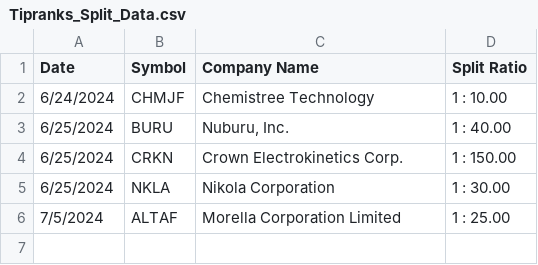
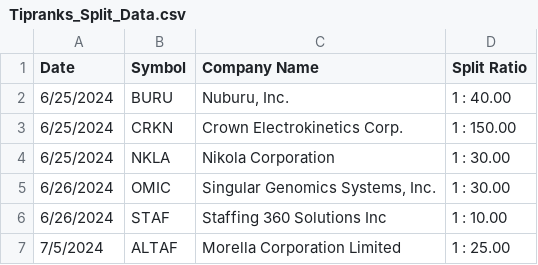
Before and after one commit to Arda-Dinc04/Market-Insight-Algorithms, a CSV file: Web_Parse_Data/Parsed_Data/Tipranks_Split_Data.csv, drawn as a sheet.

```diff
--- a/Web_Parse_Data/Parsed_Data/Tipranks_Split_Data.csv
+++ b/Web_Parse_Data/Parsed_Data/Tipranks_Split_Data.csv
@@ -1,3 +1,2 @@
 Date,Symbol,Company Name,Split Ratio
-6/24/2024,CHMJF,Chemistree Technology,1 : 10.00
 6/25/2024,BURU,"Nuburu, Inc.",1 : 40.00
@@ -5,2 +4,4 @@ Date,Symbol,Company Name,Split Ratio
 6/25/2024,NKLA,Nikola Corporation,1 : 30.00
+6/26/2024,OMIC,"Singular Genomics Systems, Inc.",1 : 30.00
+6/26/2024,STAF,Staffing 360 Solutions Inc,1 : 10.00
 7/5/2024,ALTAF,Morella Corporation Limited,1 : 25.00
```
Also changed, not shown: Web_Parse_Data/Alpha PRIA/Results.csv, Web_Parse_Data/Alpha PRIA/TestData.csv, 5 other files.
